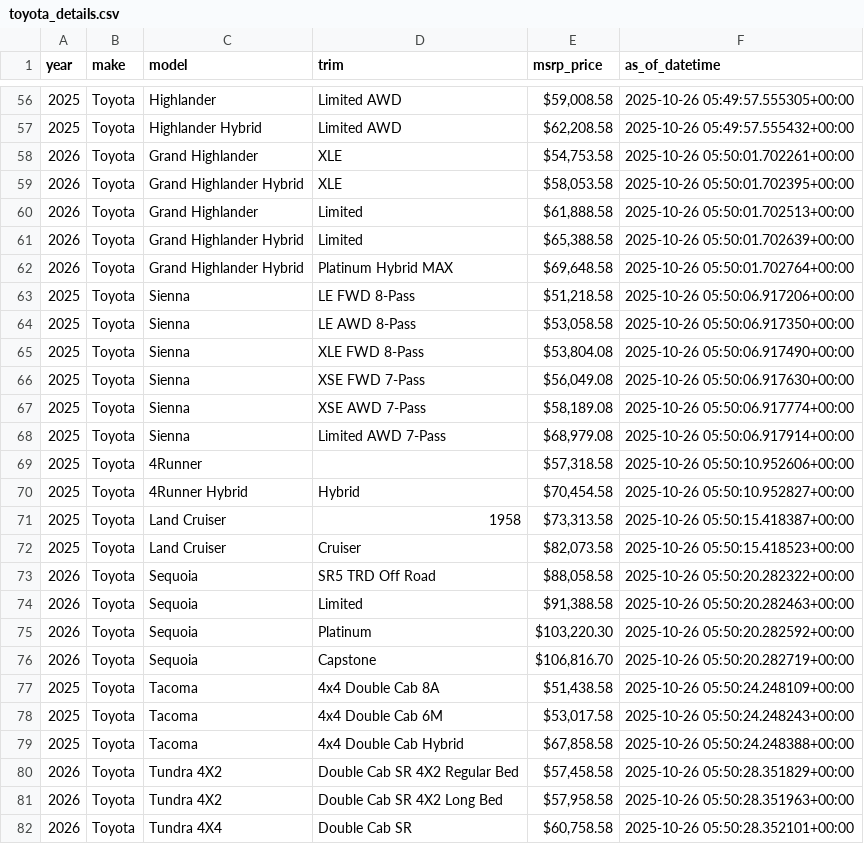
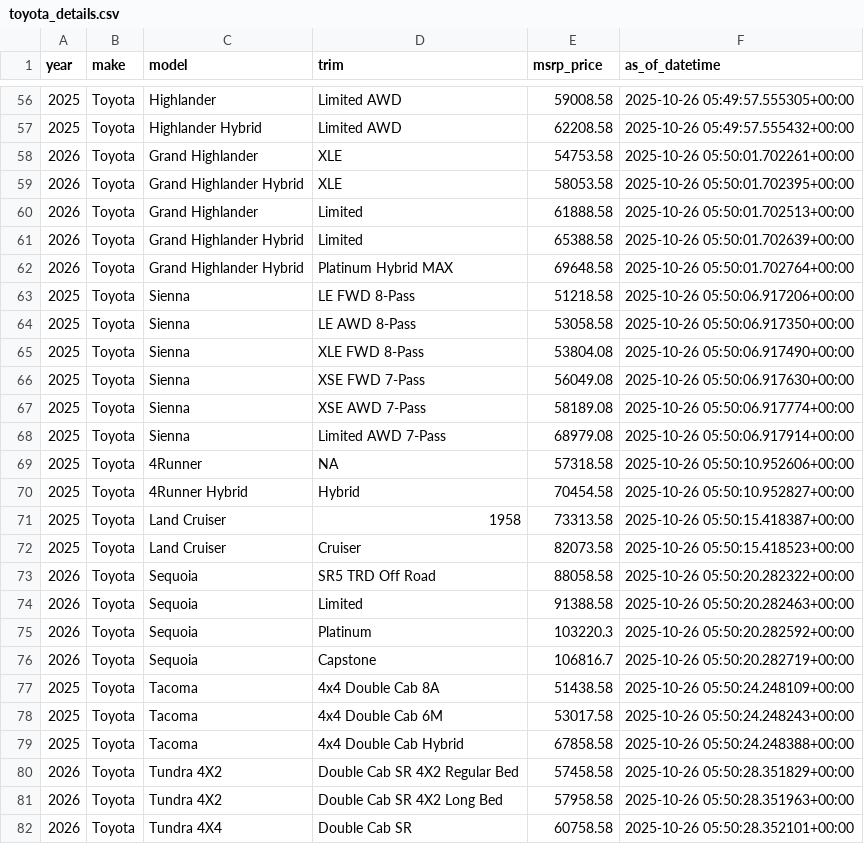
Before and after one commit to blosher13/webscrape-cars, a CSV file: processed_data/toyota_details.csv, drawn as a sheet; only a part is shown, gaps mark what is left out; the diff covers the shown part only.

```diff
--- a/processed_data/toyota_details.csv
+++ b/processed_data/toyota_details.csv
@@ -56,27 +56,27 @@ year,make,model,trim,msrp_price,as_of_datetime
-2025,Toyota,Highlander,Limited AWD,"$59,008.58",2025-10-26 05:49:57.555305+00:00
-2025,Toyota,Highlander Hybrid,Limited AWD,"$62,208.58",2025-10-26 05:49:57.555432+00:00
-2026,Toyota,Grand Highlander,XLE,"$54,753.58",2025-10-26 05:50:01.702261+00:00
-2026,Toyota,Grand Highlander Hybrid,XLE,"$58,053.58",2025-10-26 05:50:01.702395+00:00
-2026,Toyota,Grand Highlander,Limited,"$61,888.58",2025-10-26 05:50:01.702513+00:00
-2026,Toyota,Grand Highlander Hybrid,Limited,"$65,388.58",2025-10-26 05:50:01.702639+00:00
-2026,Toyota,Grand Highlander Hybrid,Platinum Hybrid MAX,"$69,648.58",2025-10-26 05:50:01.702764+00:00
-2025,Toyota,Sienna,LE FWD 8-Pass,"$51,218.58",2025-10-26 05:50:06.917206+00:00
-2025,Toyota,Sienna,LE AWD 8-Pass,"$53,058.58",2025-10-26 05:50:06.917350+00:00
-2025,Toyota,Sienna,XLE FWD 8-Pass,"$53,804.08",2025-10-26 05:50:06.917490+00:00
-2025,Toyota,Sienna,XSE FWD 7-Pass,"$56,049.08",2025-10-26 05:50:06.917630+00:00
-2025,Toyota,Sienna,XSE AWD 7-Pass,"$58,189.08",2025-10-26 05:50:06.917774+00:00
-2025,Toyota,Sienna,Limited AWD 7-Pass,"$68,979.08",2025-10-26 05:50:06.917914+00:00
-2025,Toyota,4Runner,,"$57,318.58",2025-10-26 05:50:10.952606+00:00
-2025,Toyota,4Runner Hybrid,Hybrid,"$70,454.58",2025-10-26 05:50:10.952827+00:00
-2025,Toyota,Land Cruiser,1958,"$73,313.58",2025-10-26 05:50:15.418387+00:00
-2025,Toyota,Land Cruiser,Cruiser,"$82,073.58",2025-10-26 05:50:15.418523+00:00
-2026,Toyota,Sequoia,SR5 TRD Off Road,"$88,058.58",2025-10-26 05:50:20.282322+00:00
-2026,Toyota,Sequoia,Limited,"$91,388.58",2025-10-26 05:50:20.282463+00:00
-2026,Toyota,Sequoia,Platinum,"$103,220.30",2025-10-26 05:50:20.282592+00:00
-2026,Toyota,Sequoia,Capstone,"$106,816.70",2025-10-26 05:50:20.282719+00:00
-2025,Toyota,Tacoma,4x4 Double Cab 8A,"$51,438.58",2025-10-26 05:50:24.248109+00:00
-2025,Toyota,Tacoma,4x4 Double Cab 6M,"$53,017.58",2025-10-26 05:50:24.248243+00:00
-2025,Toyota,Tacoma,4x4 Double Cab Hybrid,"$67,858.58",2025-10-26 05:50:24.248388+00:00
-2026,Toyota,Tundra 4X2,Double Cab SR 4X2 Regular Bed,"$57,458.58",2025-10-26 05:50:28.351829+00:00
-2026,Toyota,Tundra 4X2,Double Cab SR 4X2 Long Bed,"$57,958.58",2025-10-26 05:50:28.351963+00:00
-2026,Toyota,Tundra 4X4,Double Cab SR,"$60,758.58",2025-10-26 05:50:28.352101+00:00
+2025,Toyota,Highlander,Limited AWD,59008.58,2025-10-26 05:49:57.555305+00:00
+2025,Toyota,Highlander Hybrid,Limited AWD,62208.58,2025-10-26 05:49:57.555432+00:00
+2026,Toyota,Grand Highlander,XLE,54753.58,2025-10-26 05:50:01.702261+00:00
+2026,Toyota,Grand Highlander Hybrid,XLE,58053.58,2025-10-26 05:50:01.702395+00:00
+2026,Toyota,Grand Highlander,Limited,61888.58,2025-10-26 05:50:01.702513+00:00
+2026,Toyota,Grand Highlander Hybrid,Limited,65388.58,2025-10-26 05:50:01.702639+00:00
+2026,Toyota,Grand Highlander Hybrid,Platinum Hybrid MAX,69648.58,2025-10-26 05:50:01.702764+00:00
+2025,Toyota,Sienna,LE FWD 8-Pass,51218.58,2025-10-26 05:50:06.917206+00:00
+2025,Toyota,Sienna,LE AWD 8-Pass,53058.58,2025-10-26 05:50:06.917350+00:00
+2025,Toyota,Sienna,XLE FWD 8-Pass,53804.08,2025-10-26 05:50:06.917490+00:00
+2025,Toyota,Sienna,XSE FWD 7-Pass,56049.08,2025-10-26 05:50:06.917630+00:00
+2025,Toyota,Sienna,XSE AWD 7-Pass,58189.08,2025-10-26 05:50:06.917774+00:00
+2025,Toyota,Sienna,Limited AWD 7-Pass,68979.08,2025-10-26 05:50:06.917914+00:00
+2025,Toyota,4Runner,NA,57318.58,2025-10-26 05:50:10.952606+00:00
+2025,Toyota,4Runner Hybrid,Hybrid,70454.58,2025-10-26 05:50:10.952827+00:00
+2025,Toyota,Land Cruiser,1958,73313.58,2025-10-26 05:50:15.418387+00:00
+2025,Toyota,Land Cruiser,Cruiser,82073.58,2025-10-26 05:50:15.418523+00:00
+2026,Toyota,Sequoia,SR5 TRD Off Road,88058.58,2025-10-26 05:50:20.282322+00:00
+2026,Toyota,Sequoia,Limited,91388.58,2025-10-26 05:50:20.282463+00:00
+2026,Toyota,Sequoia,Platinum,103220.3,2025-10-26 05:50:20.282592+00:00
+2026,Toyota,Sequoia,Capstone,106816.7,2025-10-26 05:50:20.282719+00:00
+2025,Toyota,Tacoma,4x4 Double Cab 8A,51438.58,2025-10-26 05:50:24.248109+00:00
+2025,Toyota,Tacoma,4x4 Double Cab 6M,53017.58,2025-10-26 05:50:24.248243+00:00
+2025,Toyota,Tacoma,4x4 Double Cab Hybrid,67858.58,2025-10-26 05:50:24.248388+00:00
+2026,Toyota,Tundra 4X2,Double Cab SR 4X2 Regular Bed,57458.58,2025-10-26 05:50:28.351829+00:00
+2026,Toyota,Tundra 4X2,Double Cab SR 4X2 Long Bed,57958.58,2025-10-26 05:50:28.351963+00:00
+2026,Toyota,Tundra 4X4,Double Cab SR,60758.58,2025-10-26 05:50:28.352101+00:00
```
Also changed, not shown: 65 edited cells elsewhere in this file, 1 other file.
